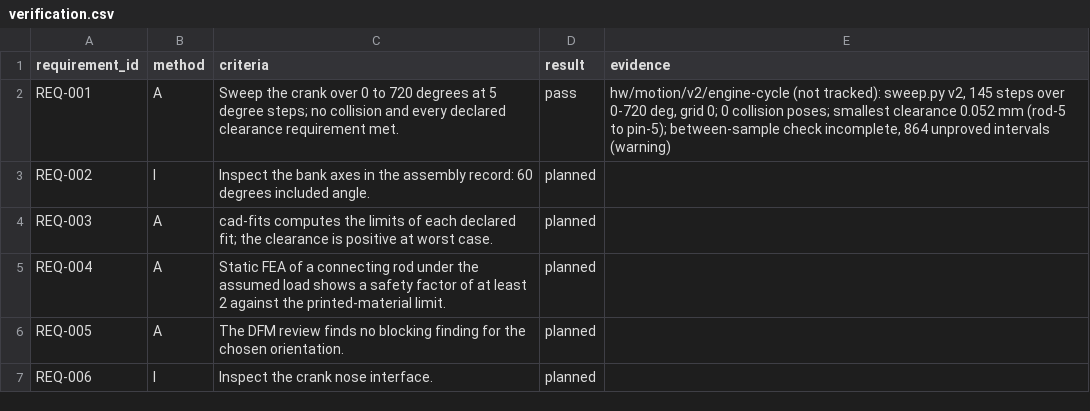
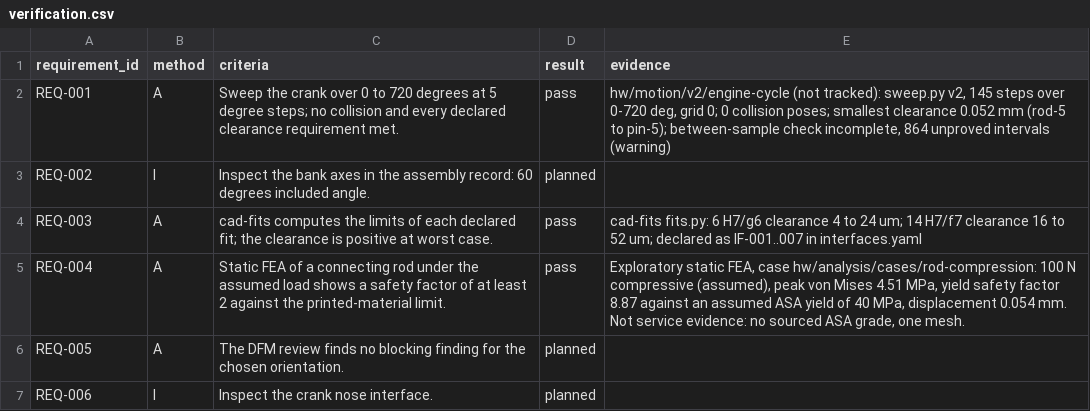
Before and after one commit to benchhand/benchhand, a CSV file: examples/v6-engine/hw/verification.csv, drawn as a sheet.

Commit message:
docs(examples): add v6-engine part and assembly images and record FEA and fit results

```diff
--- a/examples/v6-engine/hw/verification.csv
+++ b/examples/v6-engine/hw/verification.csv
@@ -3,4 +3,4 @@ REQ-001,A,"Sweep the crank over 0 to 720 degrees at 5 degree steps; no collision
 REQ-002,I,"Inspect the bank axes in the assembly record: 60 degrees included angle.",planned,
-REQ-003,A,"cad-fits computes the limits of each declared fit; the clearance is positive at worst case.",planned,
-REQ-004,A,"Static FEA of a connecting rod under the assumed load shows a safety factor of at least 2 against the printed-material limit.",planned,
+REQ-003,A,"cad-fits computes the limits of each declared fit; the clearance is positive at worst case.",pass,"cad-fits fits.py: 6 H7/g6 clearance 4 to 24 um; 14 H7/f7 clearance 16 to 52 um; declared as IF-001..007 in interfaces.yaml"
+REQ-004,A,"Static FEA of a connecting rod under the assumed load shows a safety factor of at least 2 against the printed-material limit.",pass,"Exploratory static FEA, case hw/analysis/cases/rod-compression: 100 N compressive (assumed), peak von Mises 4.51 MPa, yield safety factor 8.87 against an assumed ASA yield of 40 MPa, displacement 0.054 mm. Not service evidence: no sourced ASA grade, one mesh."
 REQ-005,A,"The DFM review finds no blocking finding for the chosen orientation.",planned,
```
Also changed, not shown: 3 other files.
